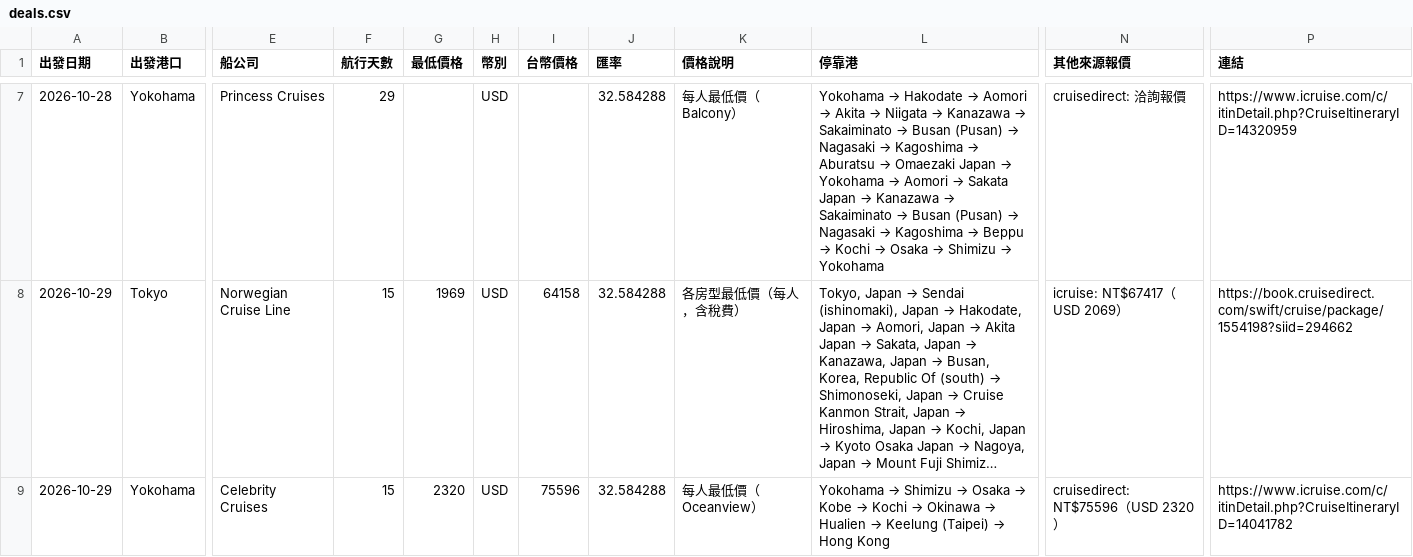
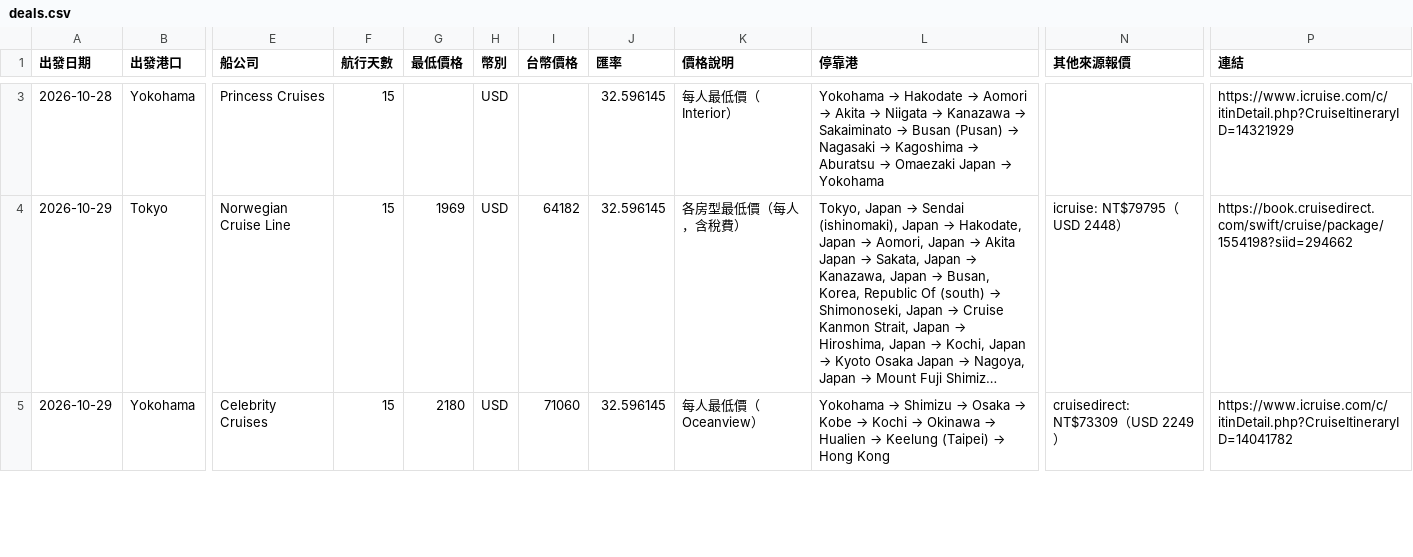
Before and after one commit to paladinlin1/cruise-deals, a CSV file: data/deals.csv, drawn as a sheet; only a part is shown, gaps mark what is left out; long unchanged cells end in …; addresses are those after the commit; the diff covers the shown part only; the diff names each change by its address in the sheet, - before the commit and + after, or states it on an @@ line.

```diff
--- a/data/deals.csv
+++ b/data/deals.csv
-F3 (航行天數): 29
+F3 (航行天數): 15
-J3:J5 (匯率): 32.584288
+J3:J5 (匯率): 32.596145
-K3 (價格說明): 每人最低價（Balcony）
+K3 (價格說明): 每人最低價（Interior）
@@ L3 (停靠港): …→ Yokohama → Aomori → Sakata Japan → Kanazawa → Sakaiminato → Busan (Pusan) → Nagasaki → Kagoshima → Beppu → Kochi → Osaka → Shimizu → Yokohama → …→ Yokohama @@
-N3 (其他來源報價): cruisedirect: 洽詢報價
+N3 (其他來源報價): (empty)
-P3 (連結): https://www.icruise.com/c/itinDetail.php?CruiseItineraryID=14320959
+P3 (連結): https://www.icruise.com/c/itinDetail.php?CruiseItineraryID=14321929
-I4 (台幣價格): 64158
+I4 (台幣價格): 64182
-N4 (其他來源報價): icruise: NT$67417（USD 2069）
+N4 (其他來源報價): icruise: NT$79795（USD 2448）
-G5 (最低價格): 2320
+G5 (最低價格): 2180
-I5 (台幣價格): 75596
+I5 (台幣價格): 71060
-N5 (其他來源報價): cruisedirect: NT$75596（USD 2320）
+N5 (其他來源報價): cruisedirect: NT$73309（USD 2249）
```
Also changed, not shown: 3 added rows, 4 removed rows and 57 edited cells elsewhere in this file, 3 other files.
